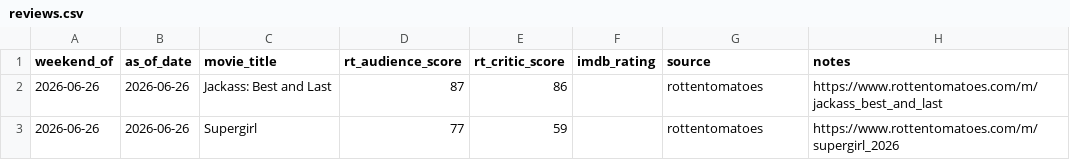
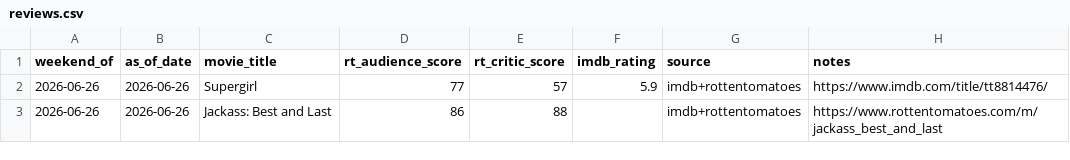
Before and after one commit to arnauddg27-svg/Theatres, a CSV file: box-office-tracker/data/reviews.csv, drawn as a sheet.

```diff
--- a/box-office-tracker/data/reviews.csv
+++ b/box-office-tracker/data/reviews.csv
@@ -1,3 +1,3 @@
 weekend_of,as_of_date,movie_title,rt_audience_score,rt_critic_score,imdb_rating,source,notes
-2026-06-26,2026-06-26,Jackass: Best and Last,87,86,,rottentomatoes,https://www.rottentomatoes.com/m/jackass_best_and_last
-2026-06-26,2026-06-26,Supergirl,77,59,,rottentomatoes,https://www.rottentomatoes.com/m/supergirl_2026
+2026-06-26,2026-06-26,Supergirl,77,57,5.9,imdb+rottentomatoes,https://www.imdb.com/title/tt8814476/
+2026-06-26,2026-06-26,Jackass: Best and Last,86,88,,imdb+rottentomatoes,https://www.rottentomatoes.com/m/jackass_best_and_last
```
Also changed, not shown: 3 other files.
